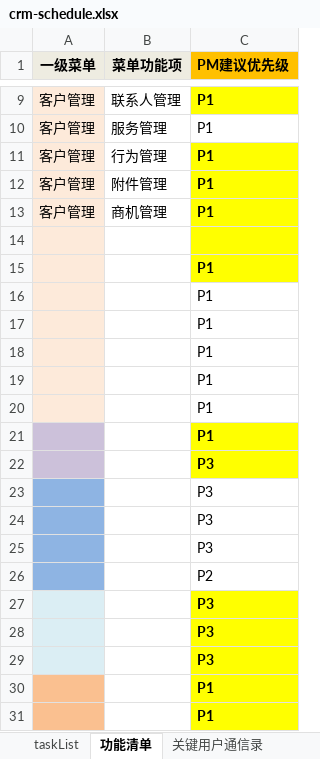
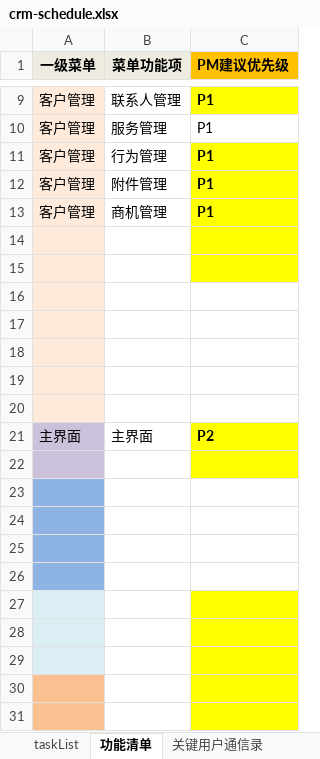
Before and after one commit to liveqmock/CRM_201307, an Excel workbook: misc/文档/crm-schedule.xlsx, sheet 功能清单, drawn as a sheet; only a part is shown, gaps mark what is left out; values as stored, in another font and other column widths than the file's, no borders; conditional formats not drawn; removed rows and columns are numbered as before the commit, all else as after; the diff names each change by its address in the sheet, - before the commit and + after, or states it on an @@ line.

```diff
--- a/misc/文档/crm-schedule.xlsx (sheet 功能清单)
+++ b/misc/文档/crm-schedule.xlsx (sheet 功能清单)
-C15:C20 (PM建议优先级): P1
+C15:C20 (PM建议优先级): (empty)
-row 21:  |  | P1
+row 21: 主界面 | 主界面 | P2
-C22:C25 (PM建议优先级): P3
+C22:C25 (PM建议优先级): (empty)
-C26 (PM建议优先级): P2
+C26 (PM建议优先级): (empty)
-C27:C29 (PM建议优先级): P3
+C27:C29 (PM建议优先级): (empty)
-C30:C31 (PM建议优先级): P1
+C30:C31 (PM建议优先级): (empty)
```
Also changed, not shown: sheet taskList, 4 other files.
